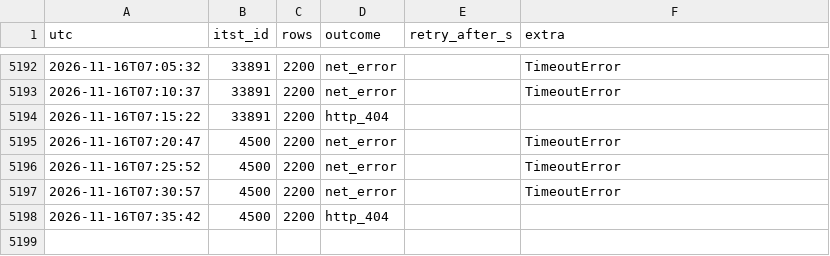
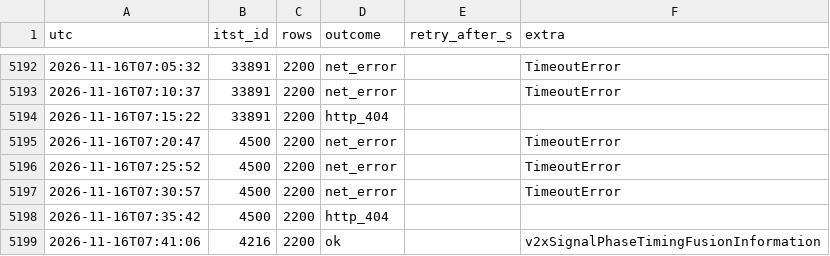
Before and after one commit to yeah-genie/JJUK_GO, a CSV file: meta/call_log.csv, drawn as a sheet; only a part is shown, gaps mark what is left out.

```diff
--- a/meta/call_log.csv
+++ b/meta/call_log.csv
@@ -5198 +5198,2 @@ utc,itst_id,rows,outcome,retry_after_s,extra
 2026-11-16T07:35:42,4500,2200,http_404,,
+2026-11-16T07:41:06,4216,2200,ok,,v2xSignalPhaseTimingFusionInformation
```
Also changed, not shown: 7 other files.
